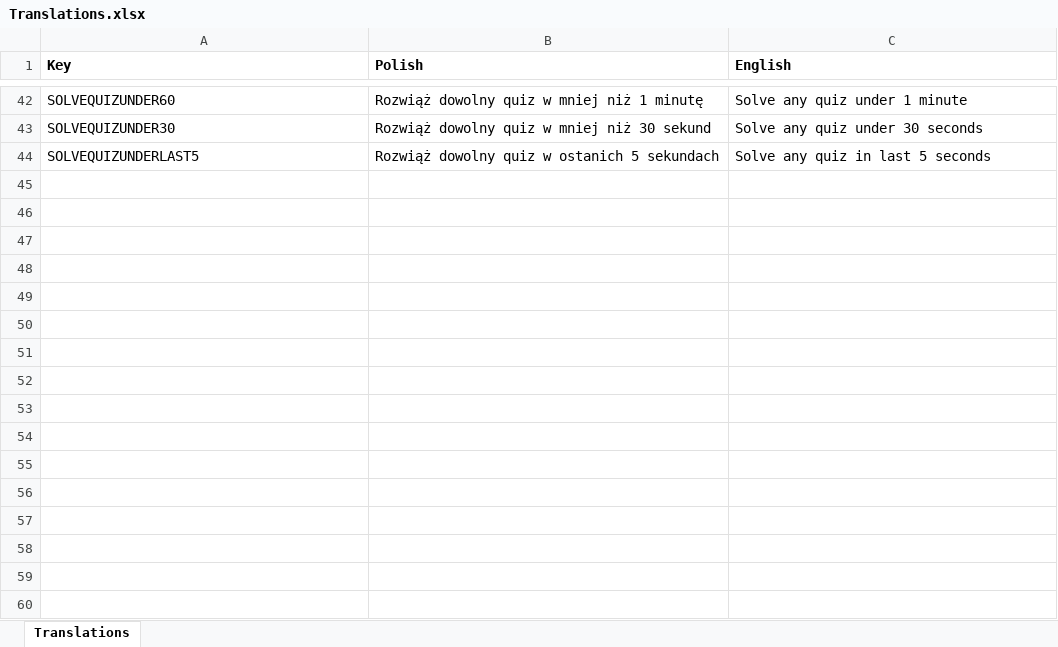
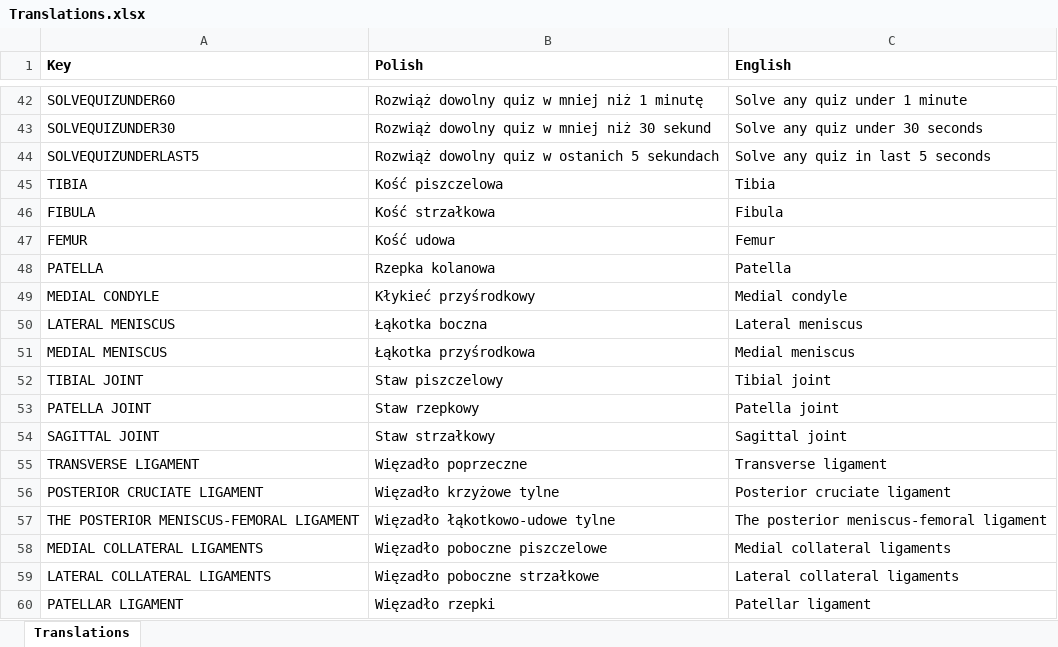
Before and after one commit to DudekKonrad/Learn-Knee, an Excel workbook: Assets/Resources/CSV/Translations.xlsx, sheet Translations, drawn as a sheet; only a part is shown, gaps mark what is left out; values as stored, in another font and other column widths than the file's, no borders; the diff names each change by its address in the sheet, - before the commit and + after, or states it on an @@ line.

```diff
--- a/Assets/Resources/CSV/Translations.xlsx (sheet Translations)
+++ b/Assets/Resources/CSV/Translations.xlsx (sheet Translations)
+row 45: TIBIA | Kość piszczelowa | Tibia
+row 46: FIBULA | Kość strzałkowa | Fibula
+row 47: FEMUR | Kość udowa | Femur
+row 48: PATELLA | Rzepka kolanowa | Patella
+row 49: MEDIAL CONDYLE | Kłykieć przyśrodkowy | Medial condyle
+row 50: LATERAL MENISCUS | Łąkotka boczna | Lateral meniscus
+row 51: MEDIAL MENISCUS | Łąkotka przyśrodkowa | Medial meniscus
+row 52: TIBIAL JOINT | Staw piszczelowy | Tibial joint
+row 53: PATELLA JOINT | Staw rzepkowy | Patella joint
+row 54: SAGITTAL JOINT | Staw strzałkowy | Sagittal joint
+row 55: TRANSVERSE LIGAMENT | Więzadło poprzeczne | Transverse ligament
+row 56: POSTERIOR CRUCIATE LIGAMENT | Więzadło krzyżowe tylne | Posterior cruciate ligament
+row 57: THE POSTERIOR MENISCUS-FEMORAL LIGAMENT | Więzadło łąkotkowo-udowe tylne | The posterior meniscus-femoral ligament
+row 58: MEDIAL COLLATERAL LIGAMENTS | Więzadło poboczne piszczelowe | Medial collateral ligaments
+row 59: LATERAL COLLATERAL LIGAMENTS | Więzadło poboczne strzałkowe | Lateral collateral ligaments
+row 60: PATELLAR LIGAMENT | Więzadło rzepki | Patellar ligament
```
Also changed, not shown: 24 other files.
